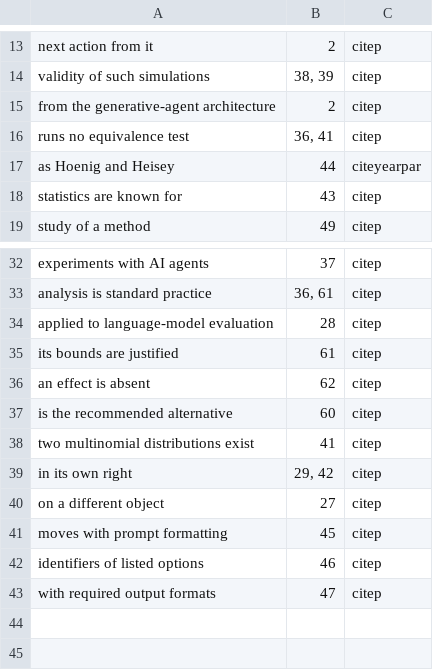
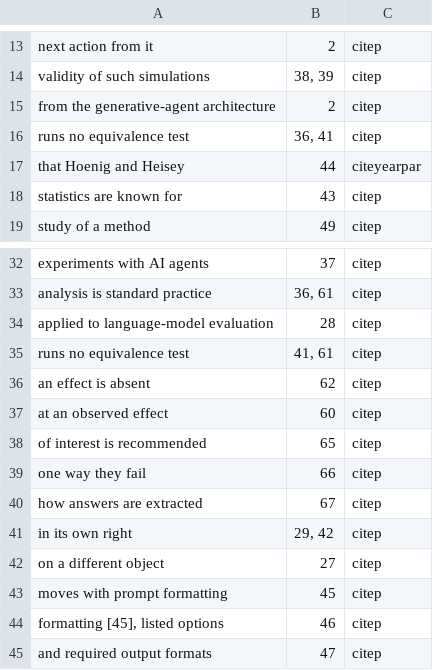
Before and after one commit to mikotomiura/collapsed-decision-space, a TSV file: manuscript/tmlr/citations.tsv, drawn as a sheet; only a part is shown, gaps mark what is left out.

```diff
--- a/manuscript/tmlr/citations.tsv
+++ b/manuscript/tmlr/citations.tsv
@@ -16,3 +16,3 @@ from the generative-agent architecture	2	citep
 runs no equivalence test	36, 41	citep
-as Hoenig and Heisey	44	citeyearpar
+that Hoenig and Heisey	44	citeyearpar
 statistics are known for	43	citep
@@ -34,6 +34,8 @@ analysis is standard practice	36, 61	citep
 applied to language-model evaluation	28	citep
-its bounds are justified	61	citep
+runs no equivalence test	41, 61	citep
 an effect is absent	62	citep
-is the recommended alternative	60	citep
-two multinomial distributions exist	41	citep
+at an observed effect	60	citep
+of interest is recommended	65	citep
+one way they fail	66	citep
+how answers are extracted	67	citep
 in its own right	29, 42	citep
@@ -41,3 +43,3 @@ on a different object	27	citep
 moves with prompt formatting	45	citep
-identifiers of listed options	46	citep
-with required output formats	47	citep
+formatting [45], listed options	46	citep
+and required output formats	47	citep
```
Also changed, not shown: manuscript/docx/citations-apa.tsv, 10 other files.
